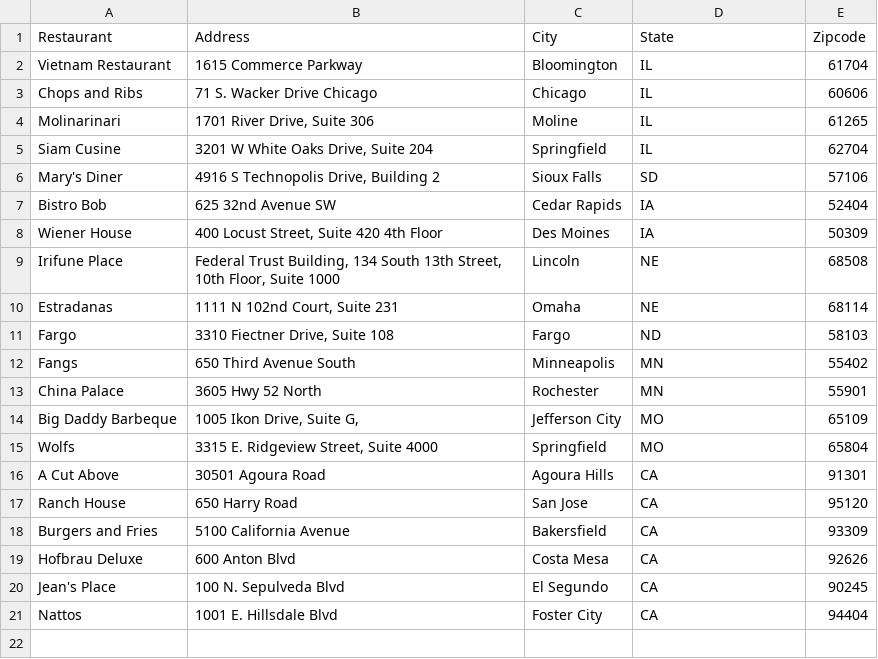
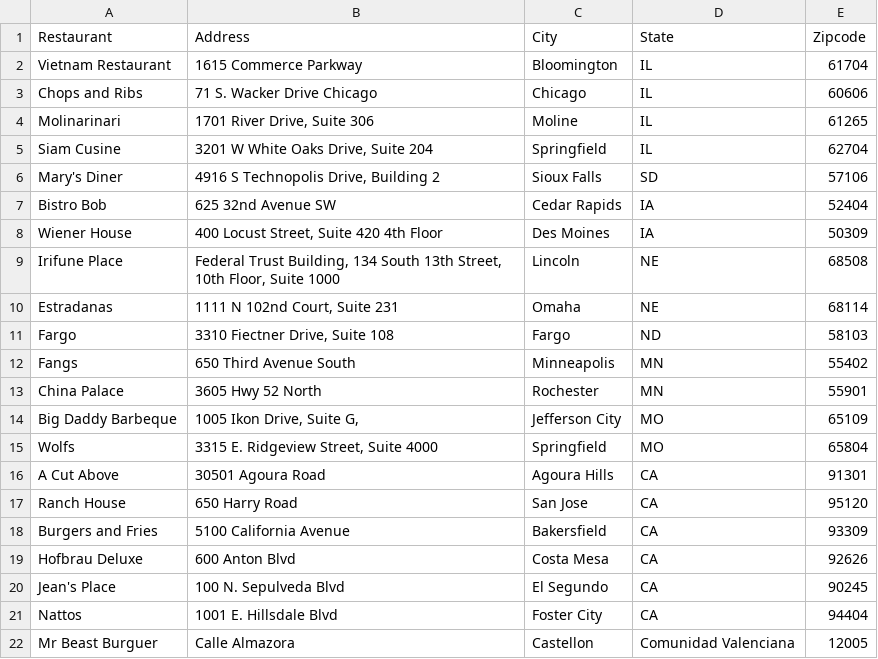
Before and after one commit to julen98/2DAM, a CSV file: AccesoDatosT3/src/ej3/Restaurants.csv, drawn as a sheet; the diff names each change by its address in the sheet, - before the commit and + after, or states it on an @@ line.

```diff
--- a/AccesoDatosT3/src/ej3/Restaurants.csv
+++ b/AccesoDatosT3/src/ej3/Restaurants.csv
+row 22: Mr Beast Burguer | Calle Almazora | Castellon | Comunidad Valenciana | 12005
```
Also changed, not shown: 2 other files.
